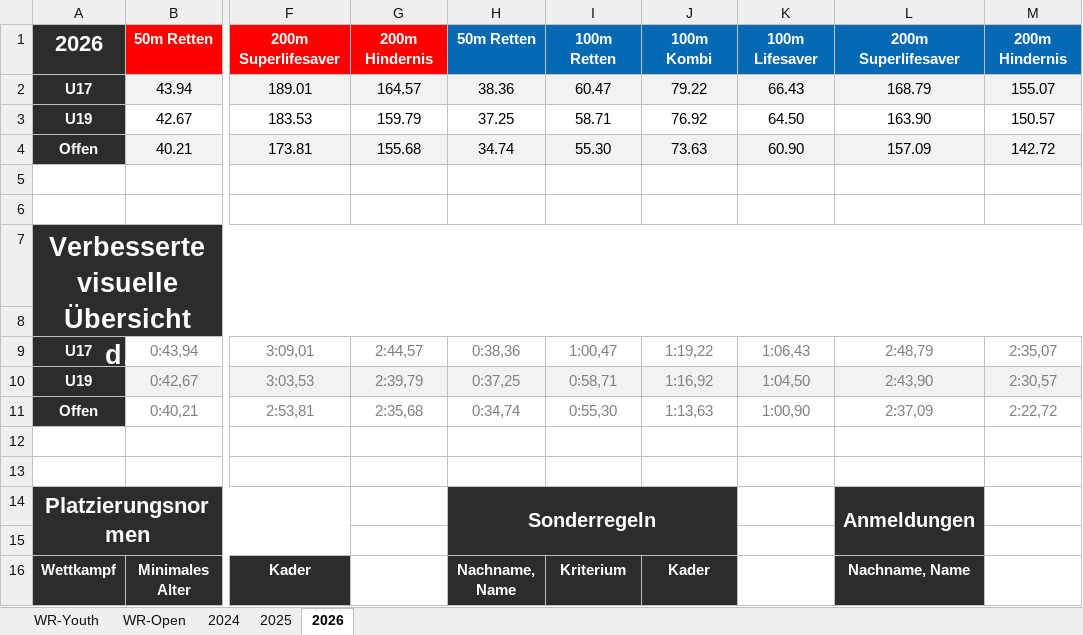
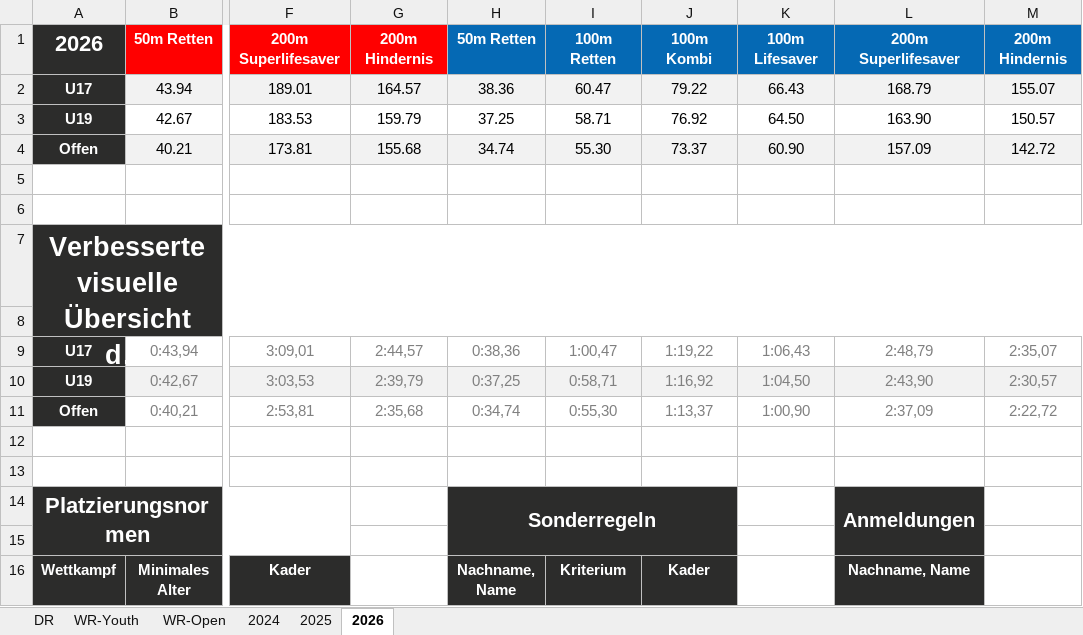
Before and after one commit to jp-gnad/Lifesaving_Baden, an Excel workbook: web3/utilities/records_kriterien.xlsx, sheet 2026, drawn as a sheet; only a part is shown, gaps mark what is left out; long unchanged cells end in …; values as stored, in another font and other column widths than the file's, no borders; the diff names each change by its address in the sheet, - before the commit and + after, or states it on an @@ line.

```diff
--- a/web3/utilities/records_kriterien.xlsx (sheet 2026)
+++ b/web3/utilities/records_kriterien.xlsx (sheet 2026)
+sheet tab: DR
-J4: 73.63
+J4: 73.37
-J11: 1:13,63
+J11: 1:13,37
```
Also changed, not shown: sheet WR-Open, sheet WR-Youth.
